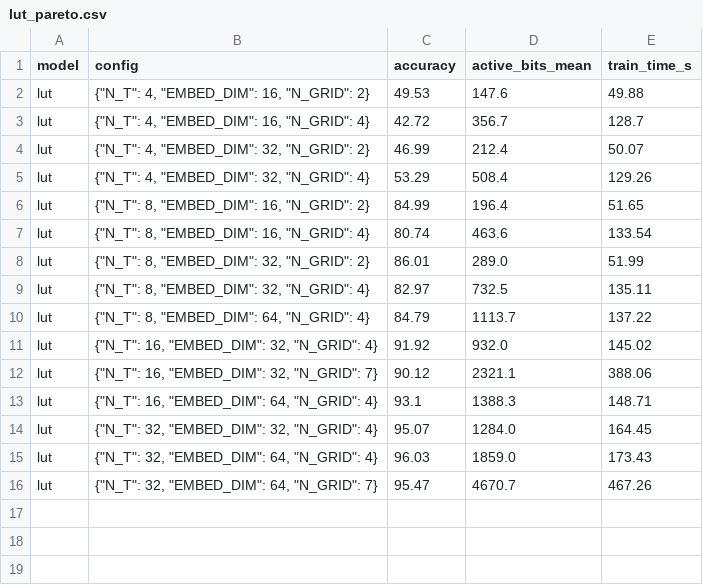
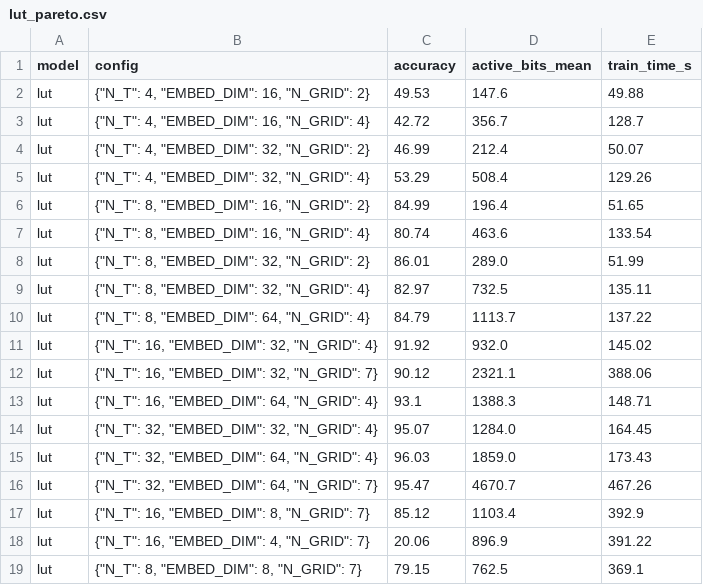
Before and after one commit to Social-Turtle/VeeThree, a CSV file: results/lut_pareto.csv, drawn as a sheet.

```diff
--- a/results/lut_pareto.csv
+++ b/results/lut_pareto.csv
@@ -16 +16,4 @@ lut,"{""N_T"": 32, ""EMBED_DIM"": 64, ""N_GRID"": 4}",96.03,1859.0,173.43
 lut,"{""N_T"": 32, ""EMBED_DIM"": 64, ""N_GRID"": 7}",95.47,4670.7,467.26
+lut,"{""N_T"": 16, ""EMBED_DIM"": 8, ""N_GRID"": 7}",85.12,1103.4,392.9
+lut,"{""N_T"": 16, ""EMBED_DIM"": 4, ""N_GRID"": 7}",20.06,896.9,391.22
+lut,"{""N_T"": 8, ""EMBED_DIM"": 8, ""N_GRID"": 7}",79.15,762.5,369.1
```
Also changed, not shown: results/cnn_pareto.csv, 8 other files.
